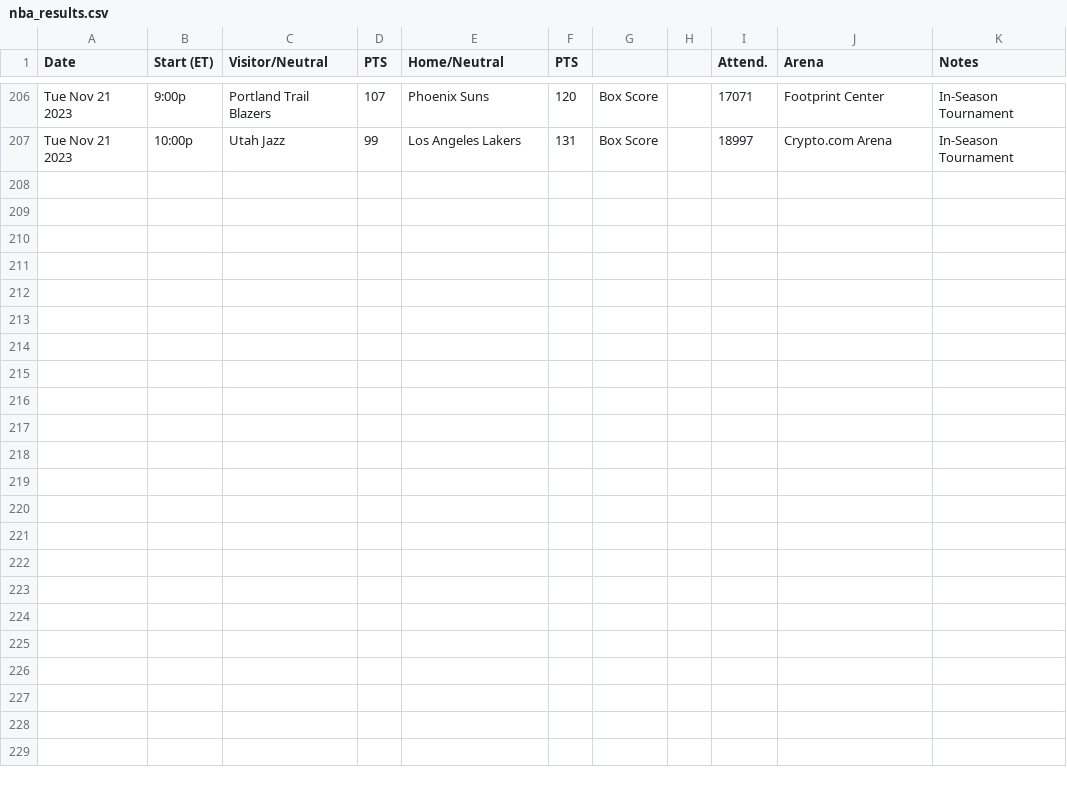
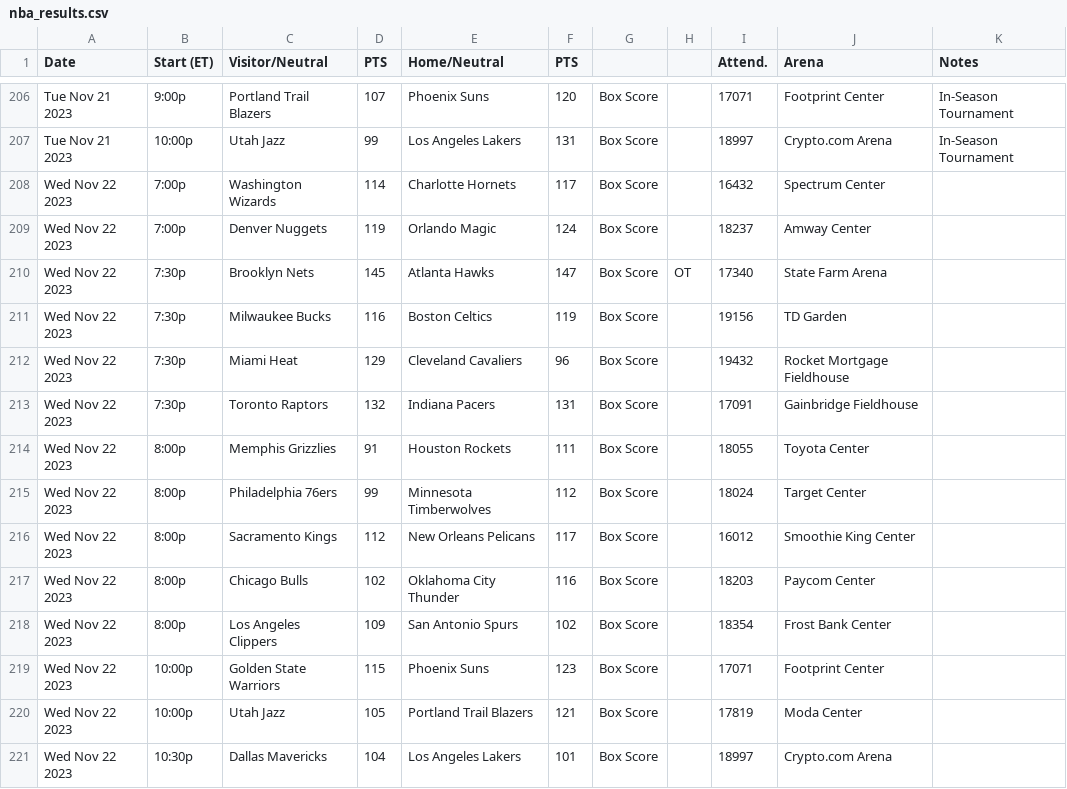
Before and after one commit to matsonj/nba-monte-carlo, a CSV file: data/nba/nba_results.csv, drawn as a sheet; only a part is shown, gaps mark what is left out.

Commit message:
latest results

```diff
--- a/data/nba/nba_results.csv
+++ b/data/nba/nba_results.csv
@@ -207 +207,15 @@ Tue Nov 21 2023,9:00p,Portland Trail Blazers,107,Phoenix Suns,120,Box Score,,170
 Tue Nov 21 2023,10:00p,Utah Jazz,99,Los Angeles Lakers,131,Box Score,,18997,Crypto.com Arena,In-Season Tournament
+Wed Nov 22 2023,7:00p,Washington Wizards,114,Charlotte Hornets,117,Box Score,,16432,Spectrum Center,
+Wed Nov 22 2023,7:00p,Denver Nuggets,119,Orlando Magic,124,Box Score,,18237,Amway Center,
+Wed Nov 22 2023,7:30p,Brooklyn Nets,145,Atlanta Hawks,147,Box Score,OT,17340,State Farm Arena,
+Wed Nov 22 2023,7:30p,Milwaukee Bucks,116,Boston Celtics,119,Box Score,,19156,TD Garden,
+Wed Nov 22 2023,7:30p,Miami Heat,129,Cleveland Cavaliers,96,Box Score,,19432,Rocket Mortgage Fieldhouse,
+Wed Nov 22 2023,7:30p,Toronto Raptors,132,Indiana Pacers,131,Box Score,,17091,Gainbridge Fieldhouse,
+Wed Nov 22 2023,8:00p,Memphis Grizzlies,91,Houston Rockets,111,Box Score,,18055,Toyota Center,
+Wed Nov 22 2023,8:00p,Philadelphia 76ers,99,Minnesota Timberwolves,112,Box Score,,18024,Target Center,
+Wed Nov 22 2023,8:00p,Sacramento Kings,112,New Orleans Pelicans,117,Box Score,,16012,Smoothie King Center,
+Wed Nov 22 2023,8:00p,Chicago Bulls,102,Oklahoma City Thunder,116,Box Score,,18203,Paycom Center,
+Wed Nov 22 2023,8:00p,Los Angeles Clippers,109,San Antonio Spurs,102,Box Score,,18354,Frost Bank Center,
+Wed Nov 22 2023,10:00p,Golden State Warriors,115,Phoenix Suns,123,Box Score,,17071,Footprint Center,
+Wed Nov 22 2023,10:00p,Utah Jazz,105,Portland Trail Blazers,121,Box Score,,17819,Moda Center,
+Wed Nov 22 2023,10:30p,Dallas Mavericks,104,Los Angeles Lakers,101,Box Score,,18997,Crypto.com Arena,
```
